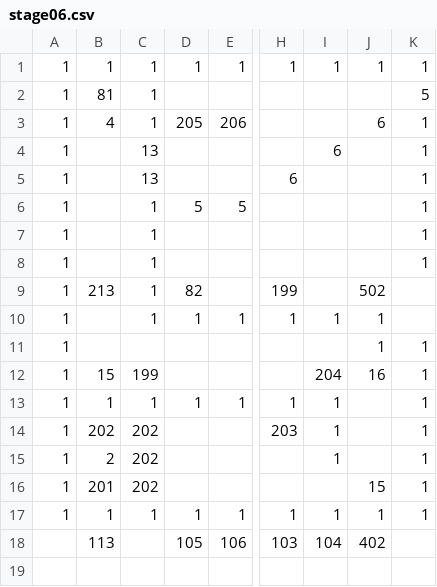
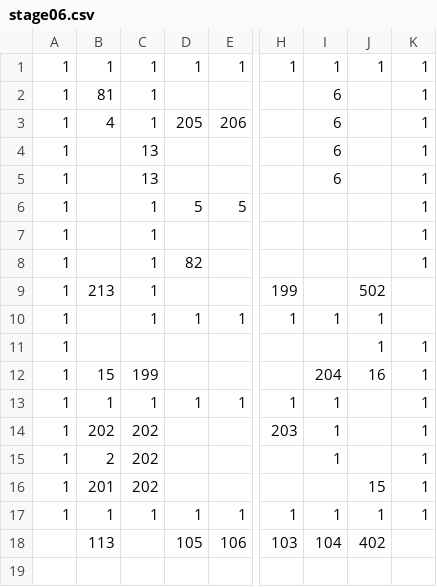
Before and after one commit to adenin1128/omaenihamuri, a CSV file: ひな形/project/data/stage06.csv, drawn as a sheet; only a part is shown, gaps mark what is left out; the diff names each change by its address in the sheet, - before the commit and + after, or states it on an @@ line.

```diff
--- a/ひな形/project/data/stage06.csv
+++ b/ひな形/project/data/stage06.csv
-I2:I3: (empty)
+I2:I3: 6
-K2: 5
+K2: 1
-J3: 6
+J3: (empty)
-H5: 6
+H5: (empty)
-I5: (empty)
+I5: 6
-D8: (empty)
+D8: 82
-D9: 82
+D9: (empty)
```
Also changed, not shown: 2 other files.
